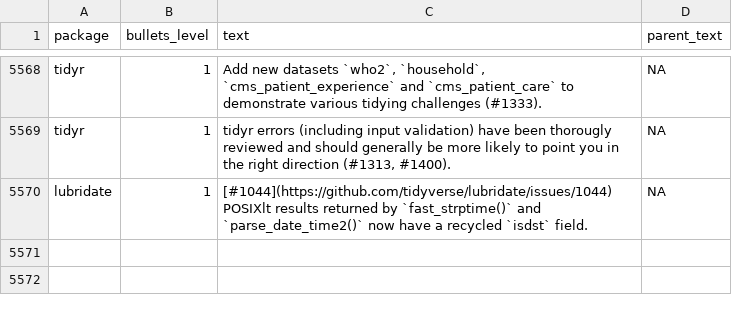
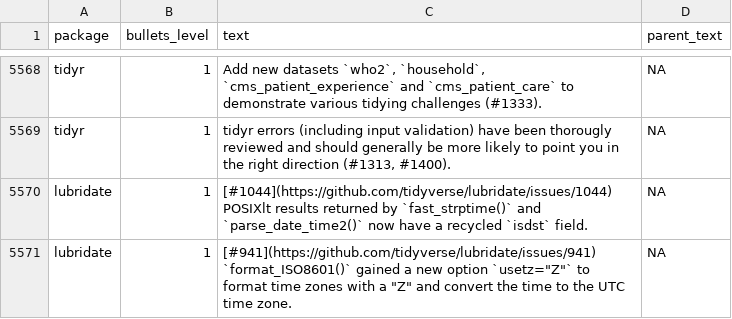
Before and after one commit to wurli/tidyverse-dev-bot, a CSV file: last_refresh_data.csv, drawn as a sheet; only a part is shown, gaps mark what is left out; the diff names each change by its address in the sheet, - before the commit and + after, or states it on an @@ line.

```diff
--- a/last_refresh_data.csv
+++ b/last_refresh_data.csv
+row 5571: lubridate | 1 | [#941](https://github.com/tidyverse/lubridate/issues/941) `format_ISO8601()` gained a new option `usetz="Z"` to format time zones with a "Z" and convert the time to the UTC time zone. | NA
```
Also changed, not shown: 3 other files.
